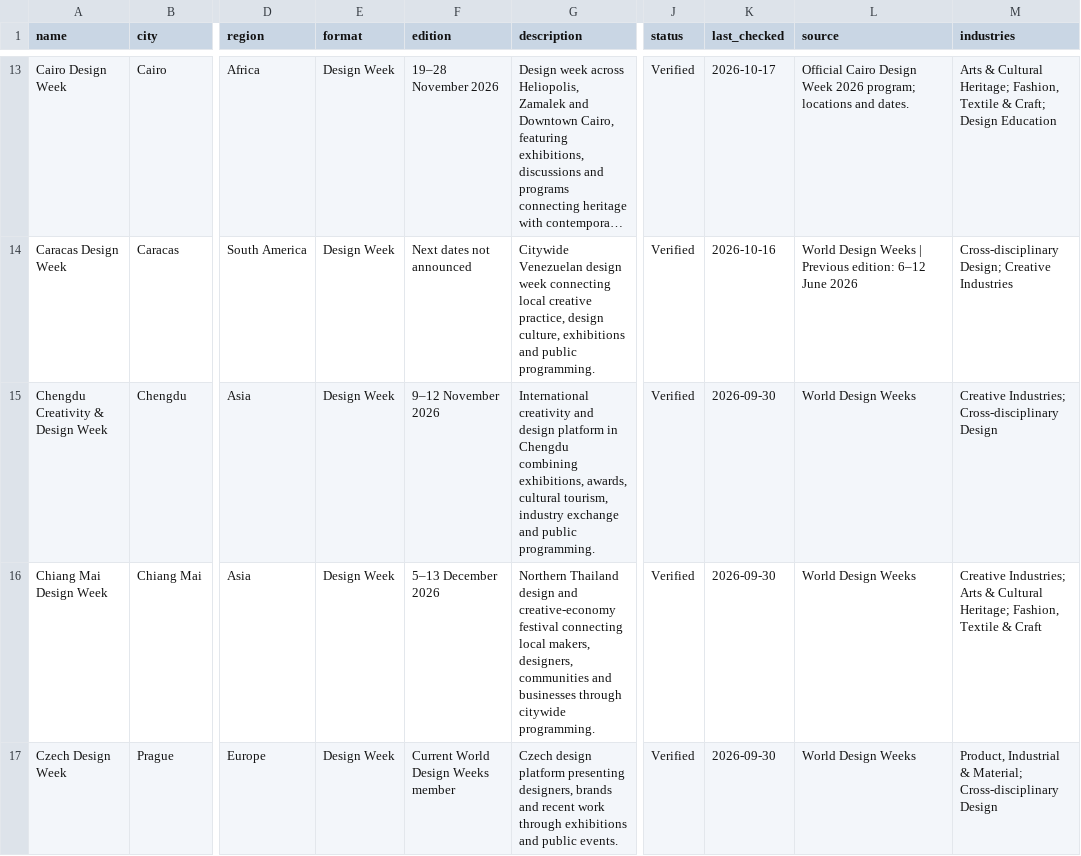
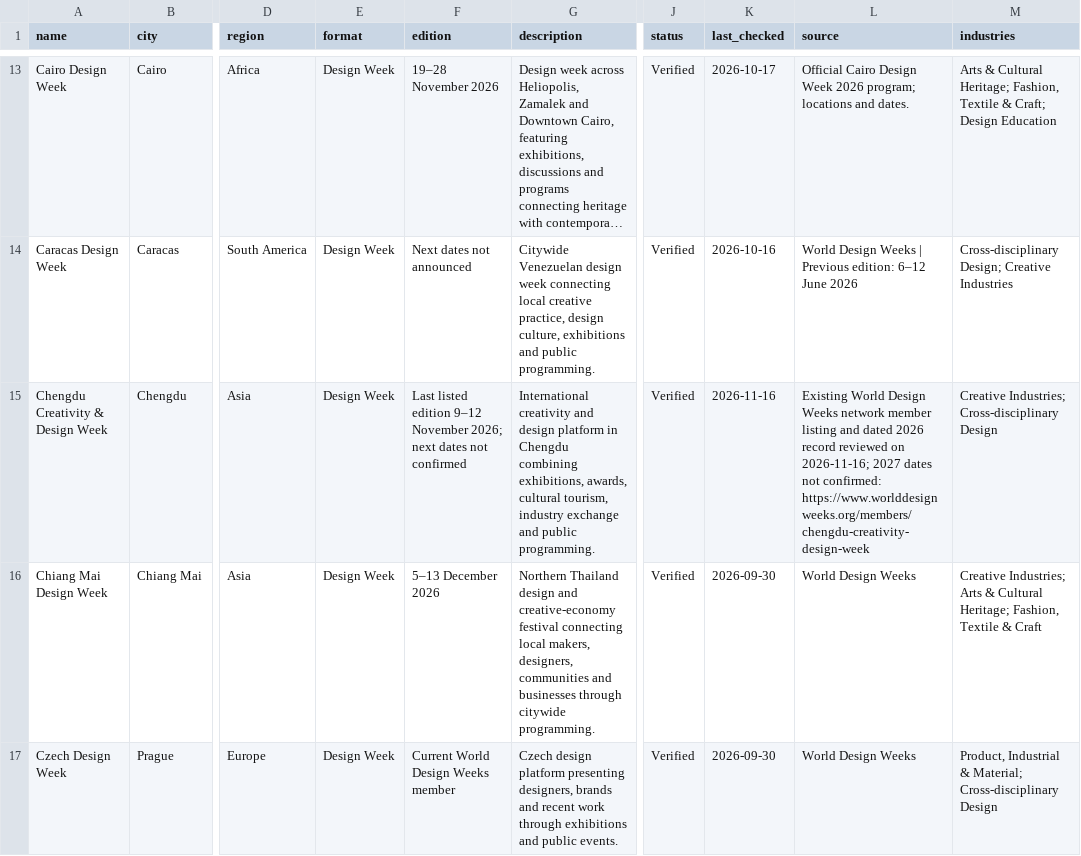
Before and after one commit to brandiejanow/design-reservoir, a CSV file: data/design-weeks.csv, drawn as a sheet; only a part is shown, gaps mark what is left out; long unchanged cells end in …; the diff covers the shown part only; the diff names each change by its address in the sheet, - before the commit and + after, or states it on an @@ line.

```diff
--- a/data/design-weeks.csv
+++ b/data/design-weeks.csv
-F15 (edition): 9–12 November 2026
+F15 (edition): Last listed edition 9–12 November 2026; next dates not confirmed
-K15 (last_checked): 2026-09-30
+K15 (last_checked): 2026-11-16
-L15 (source): World Design Weeks
+L15 (source): Existing World Design Weeks network member listing and dated 2026 record reviewed on 2026-11-16; 2027 dates not confirmed: https://www.worlddesignweeks.org/members/chengdu-creativity-design-week
```
Also changed, not shown: 6 edited cells elsewhere in this file, data/events-archive.csv, data/events.csv, 3 other files.
